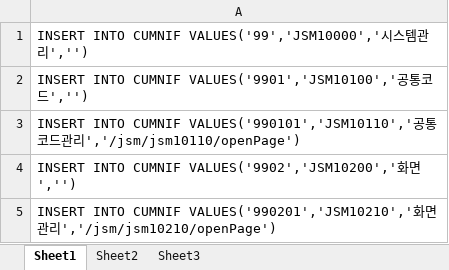
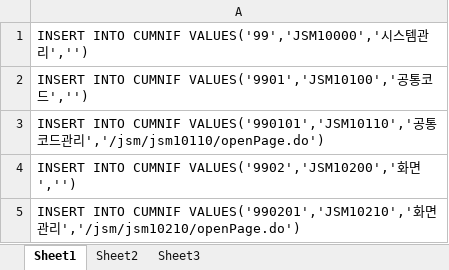
Before and after one commit to leejunkyo/Spring4JavaProjectJQuery, an Excel workbook: src/main/webapp/WEB-INF/dataBaseFile/data/cumnif_data.xlsx, sheet Sheet1, drawn as a sheet; values as stored, in another font and other column widths than the file's, no borders; the diff names each change by its address in the sheet, - before the commit and + after, or states it on an @@ line.

```diff
--- a/src/main/webapp/WEB-INF/dataBaseFile/data/cumnif_data.xlsx (sheet Sheet1)
+++ b/src/main/webapp/WEB-INF/dataBaseFile/data/cumnif_data.xlsx (sheet Sheet1)
-A3: …관리','/jsm/jsm10110/openPage')
+A3: …관리','/jsm/jsm10110/openPage.do')
-A5: …관리','/jsm/jsm10210/openPage')
+A5: …관리','/jsm/jsm10210/openPage.do')
```
Also changed, not shown: 11 other files.
